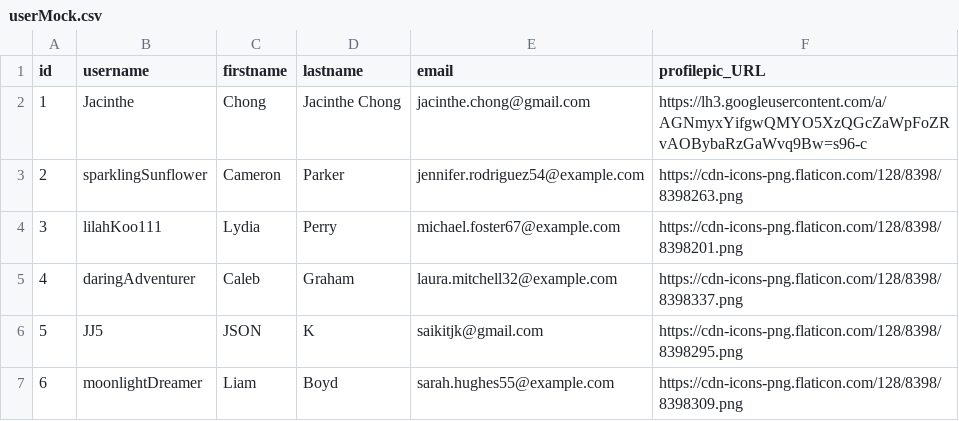
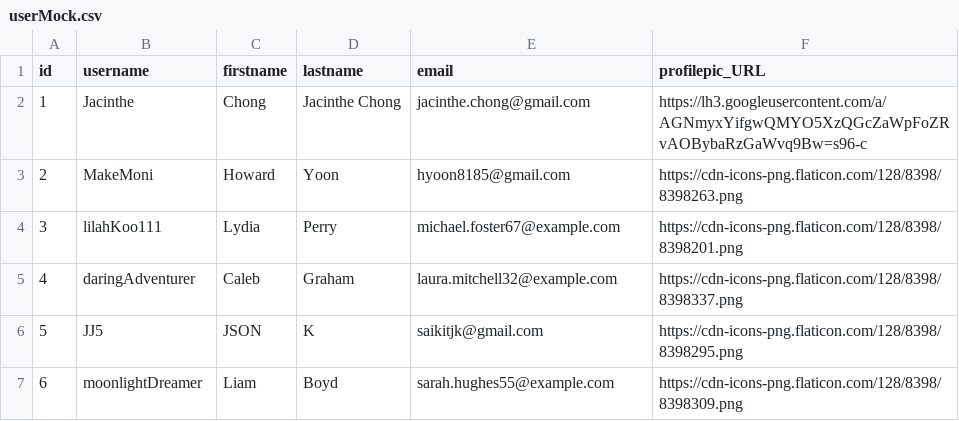
Before and after one commit to ME2SWE/Sharkfin-Backend, a CSV file: userMock.csv, drawn as a sheet; only a part is shown.

```diff
--- a/userMock.csv
+++ b/userMock.csv
@@ -2,3 +2,3 @@ id,username,firstname,lastname,email,profilepic_URL
 1,Jacinthe,Chong,Jacinthe Chong,jacinthe.chong@gmail.com,https://lh3.googleusercontent.com/a/AGNmyxYifgwQMYO5XzQGcZaWpFoZRvAOBybaRzGaWvq9Bw=s96-c
-2,sparklingSunflower,Cameron,Parker,jennifer.rodriguez54@example.com,https://cdn-icons-png.flaticon.com/128/8398/8398263.png
+2,MakeMoni,Howard,Yoon,hyoon8185@gmail.com,https://cdn-icons-png.flaticon.com/128/8398/8398263.png
 3,lilahKoo111,Lydia,Perry,michael.foster67@example.com,https://cdn-icons-png.flaticon.com/128/8398/8398201.png
```
Also changed, not shown: 1 other file.
